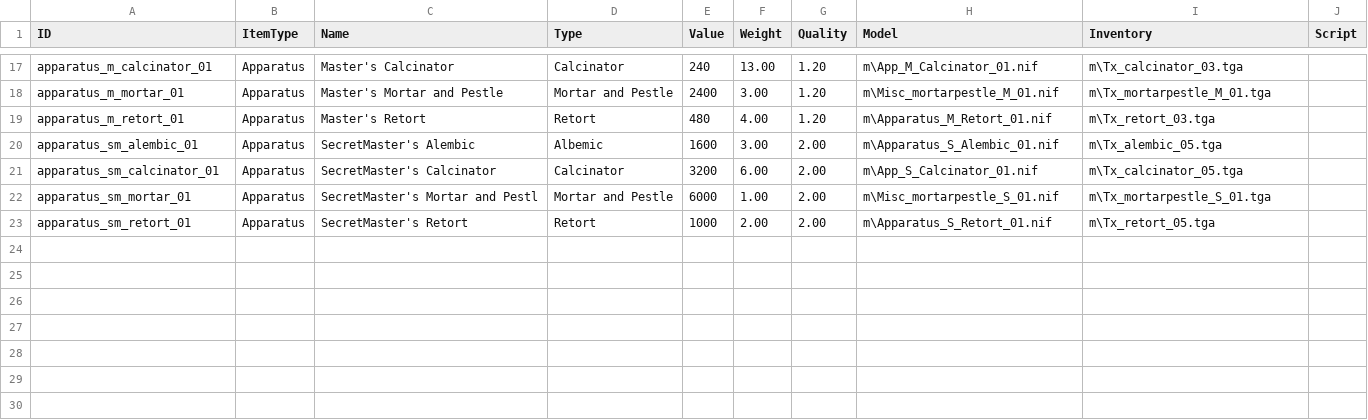
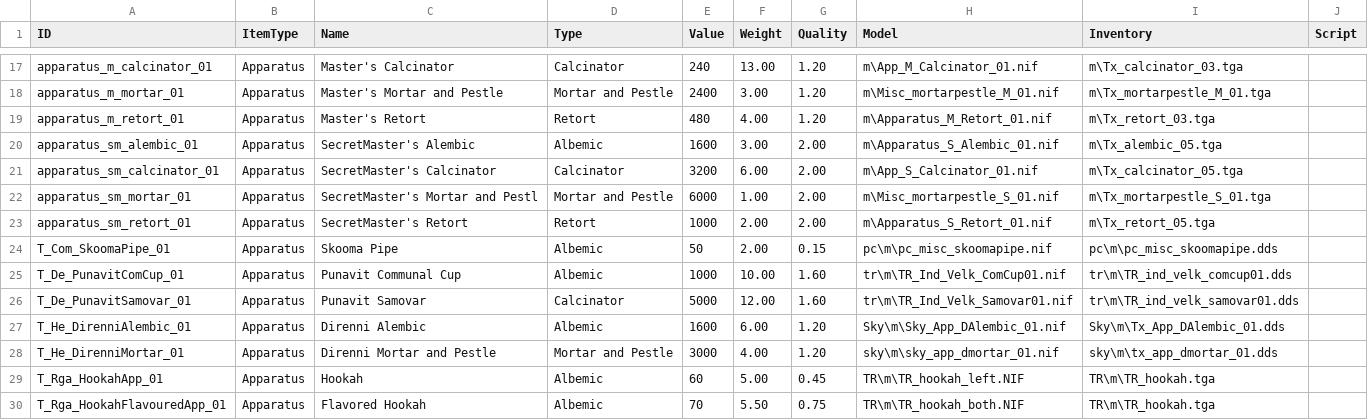
Before and after one commit to Fred-Luckham/TES3-DB, a CSV file: csv/Apparatus.csv, drawn as a sheet; only a part is shown, gaps mark what is left out.

```diff
--- a/csv/Apparatus.csv
+++ b/csv/Apparatus.csv
@@ -23 +23,8 @@
 "apparatus_sm_retort_01","Apparatus","SecretMaster's Retort","Retort","1000","2.00","2.00","m\Apparatus_S_Retort_01.nif","m\Tx_retort_05.tga",""
+"T_Com_SkoomaPipe_01","Apparatus","Skooma Pipe","Albemic","50","2.00","0.15","pc\m\pc_misc_skoomapipe.nif","pc\m\pc_misc_skoomapipe.dds",""
+"T_De_PunavitComCup_01","Apparatus","Punavit Communal Cup","Albemic","1000","10.00","1.60","tr\m\TR_Ind_Velk_ComCup01.nif","tr\m\TR_ind_velk_comcup01.dds",""
+"T_De_PunavitSamovar_01","Apparatus","Punavit Samovar","Calcinator","5000","12.00","1.60","tr\m\TR_Ind_Velk_Samovar01.nif","tr\m\TR_ind_velk_samovar01.dds",""
+"T_He_DirenniAlembic_01","Apparatus","Direnni Alembic","Albemic","1600","6.00","1.20","Sky\m\Sky_App_DAlembic_01.nif","Sky\m\Tx_App_DAlembic_01.dds",""
+"T_He_DirenniMortar_01","Apparatus","Direnni Mortar and Pestle","Mortar and Pestle","3000","4.00","1.20","sky\m\sky_app_dmortar_01.nif","sky\m\tx_app_dmortar_01.dds",""
+"T_Rga_HookahApp_01","Apparatus","Hookah","Albemic","60","5.00","0.45","TR\m\TR_hookah_left.NIF","TR\m\TR_hookah.tga",""
+"T_Rga_HookahFlavouredApp_01","Apparatus","Flavored Hookah","Albemic","70","5.50","0.75","TR\m\TR_hookah_both.NIF","TR\m\TR_hookah.tga",""
```
Also changed, not shown: csv/Lockpick.csv, csv/Probe.csv, 21 other files.
